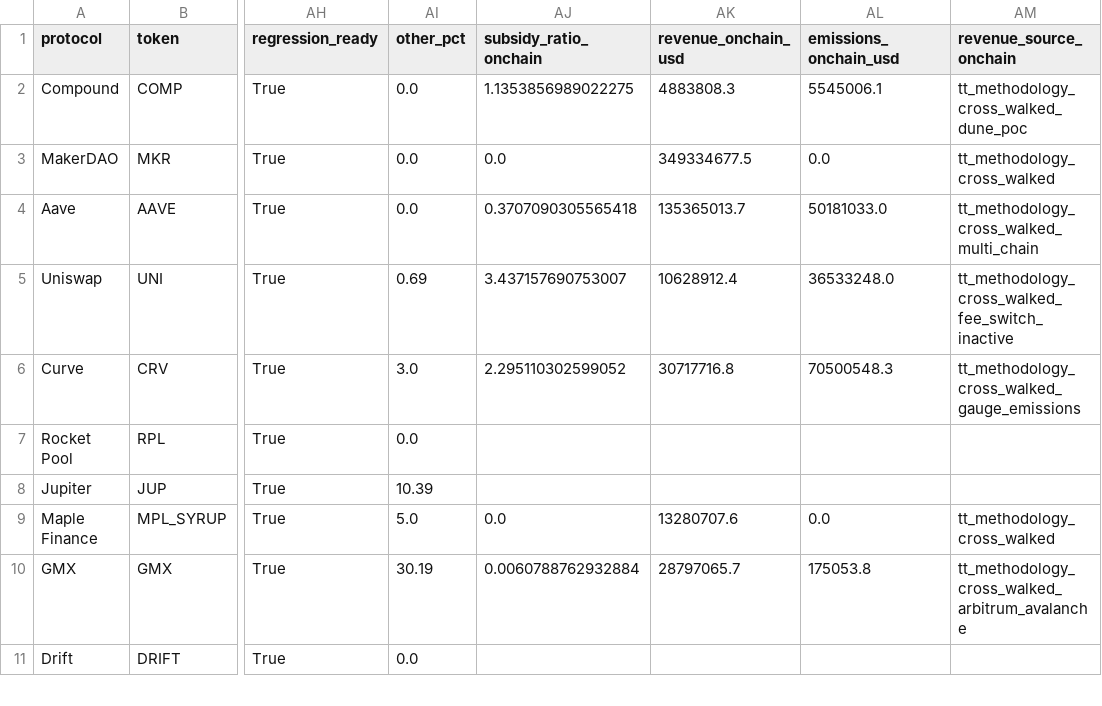
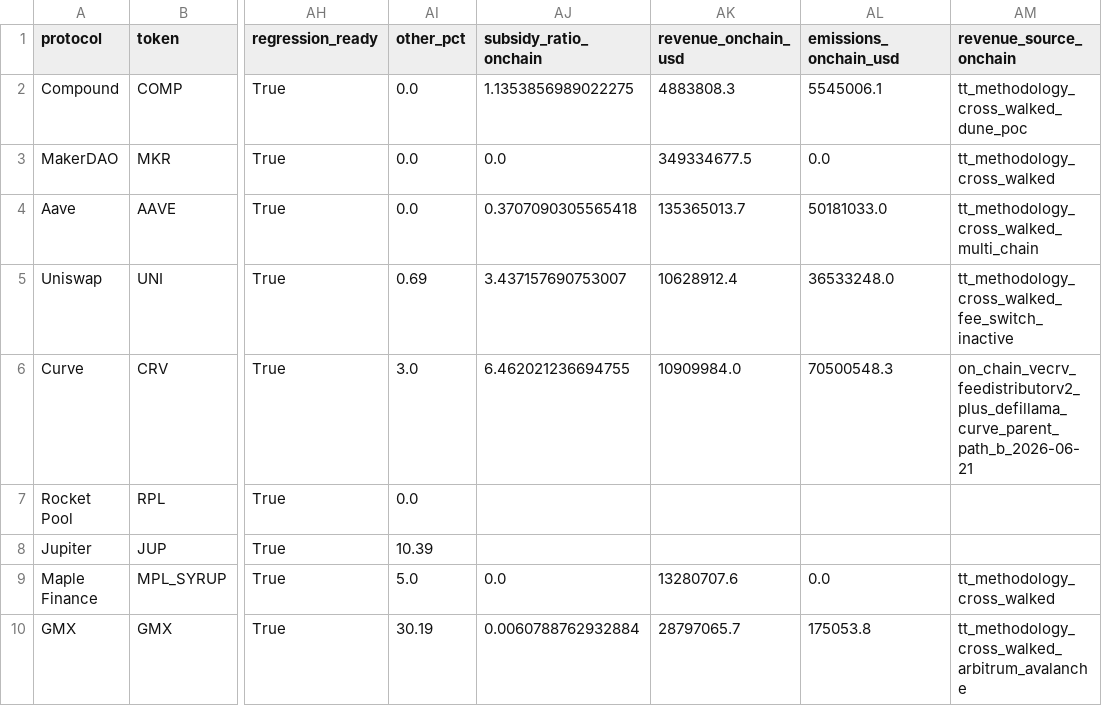
Before and after one commit to Research-Publications-and-Data/Tokenomics-As-Institutional_Design, a CSV file: data/processed/regression_data_april2026.csv, drawn as a sheet; only a part is shown, gaps mark what is left out; the shorter side is filled out with more unchanged rows; the diff names each change by its address in the sheet, - before the commit and + after, or states it on an @@ line.

```diff
--- a/data/processed/regression_data_april2026.csv
+++ b/data/processed/regression_data_april2026.csv
-AJ6 (subsidy_ratio_onchain): 2.295110302599052
+AJ6 (subsidy_ratio_onchain): 6.462021236694755
-AK6 (revenue_onchain_usd): 30717716.8
+AK6 (revenue_onchain_usd): 10909984.0
-AM6 (revenue_source_onchain): tt_methodology_cross_walked_gauge_emissions
+AM6 (revenue_source_onchain): on_chain_vecrv_feedistributorv2_plus_defillama_curve_parent_path_b_2026-06-21
```
